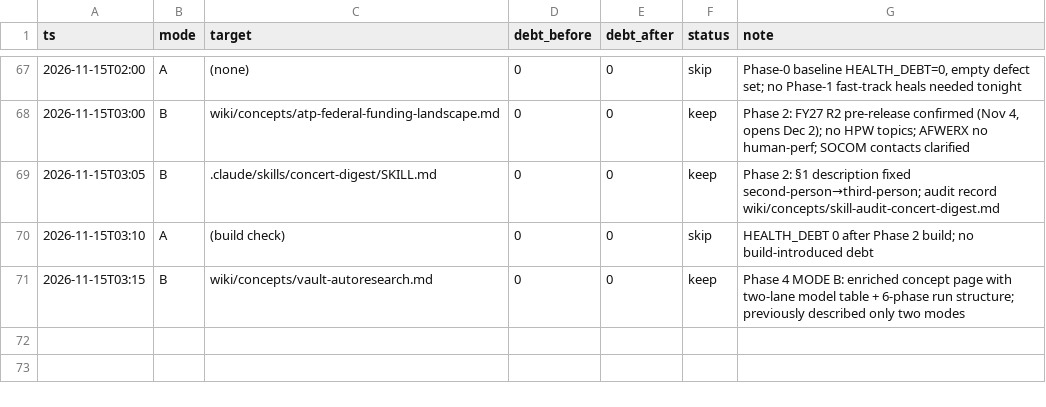
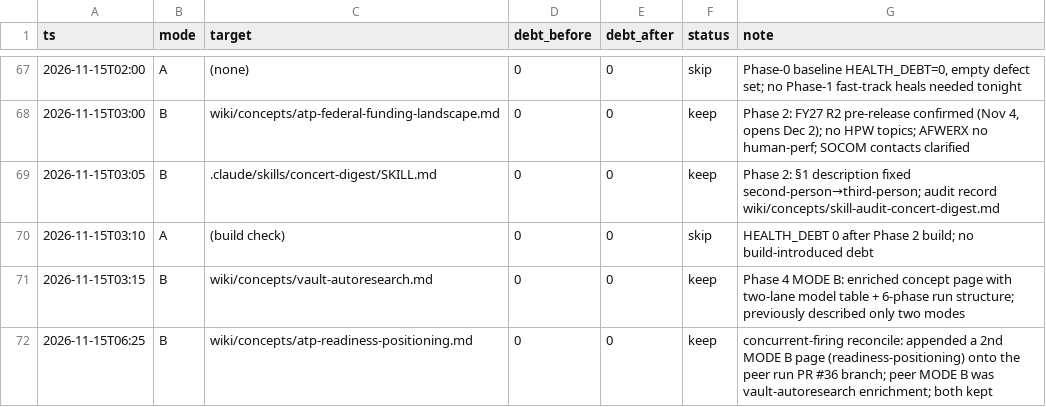
Before and after one commit to ckannam/Second_Brain, a TSV file: autoresearch/results.tsv, drawn as a sheet; only a part is shown, gaps mark what is left out; the diff names each change by its address in the sheet, - before the commit and + after, or states it on an @@ line.

```diff
--- a/autoresearch/results.tsv
+++ b/autoresearch/results.tsv
+row 72: 2026-11-15T06:25 | B | wiki/concepts/atp-readiness-positioning.md | 0 | 0 | keep | concurrent-firing reconcile: appended a 2nd MODE B page (readiness-positioning) onto the peer run PR #36 branch; peer MODE B was vault-autoresearch enrichment; both kept
```
Also changed, not shown: 5 other files.
